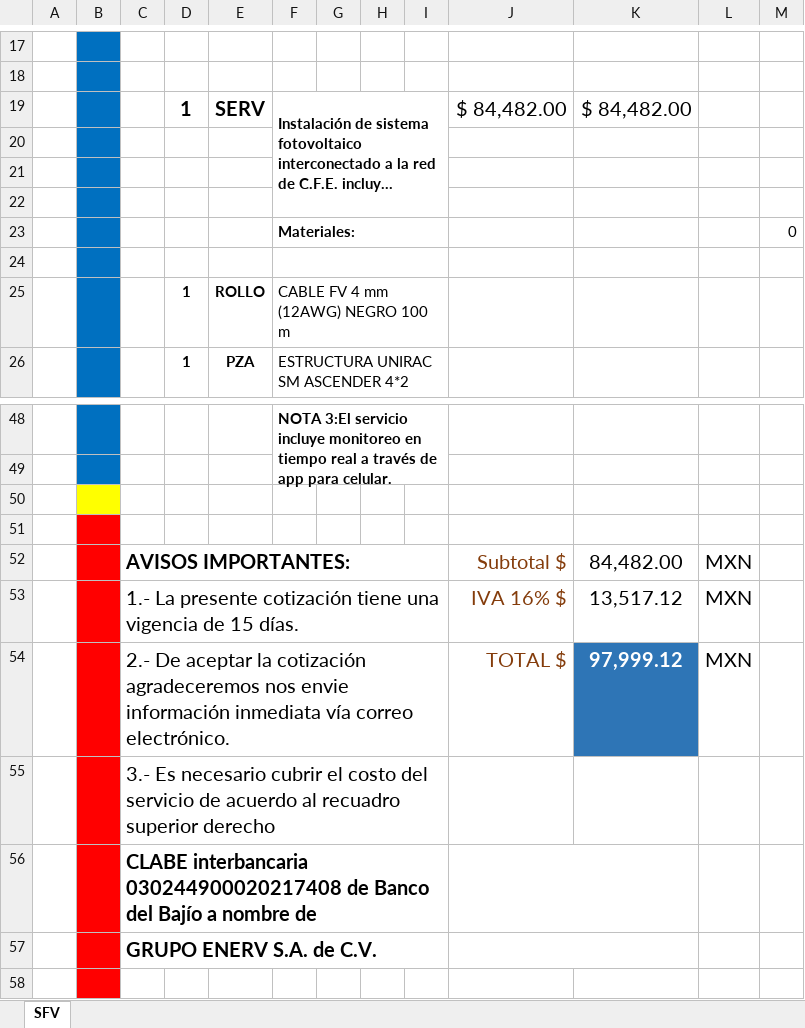
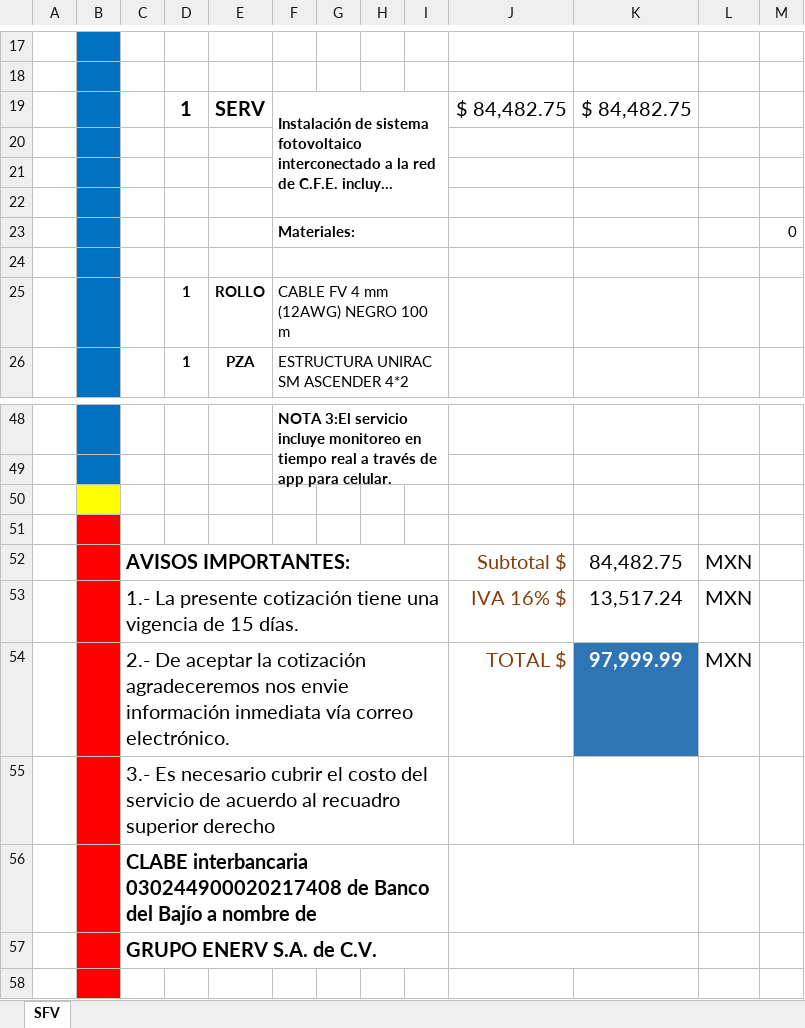
Before and after one commit to mimus-assa/enerv-sage, an Excel workbook: cotizacion.xlsx, sheet SFV, drawn as a sheet; only a part is shown, gaps mark what is left out; long unchanged cells end in …; values as stored, in another font and other column widths than the file's, no borders; charts and pictures not drawn; the diff names each change by its address in the sheet, - before the commit and + after, or states it on an @@ line.

```diff
--- a/cotizacion.xlsx (sheet SFV)
+++ b/cotizacion.xlsx (sheet SFV)
-J19: $ 84,482.00
+J19: $ 84,482.75
-K19: $ 84,482.00
+K19: $ 84,482.75
-K52: 84,482.00
+K52: 84,482.75
-K53: 13,517.12
+K53: 13,517.24
-K54: 97,999.12
+K54: 97,999.99
```
Also changed, not shown: charts or pictures, 5 other files.
